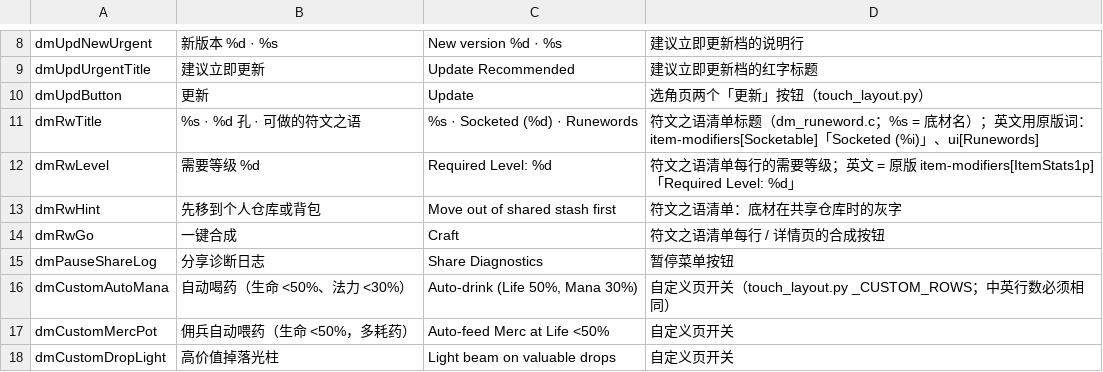
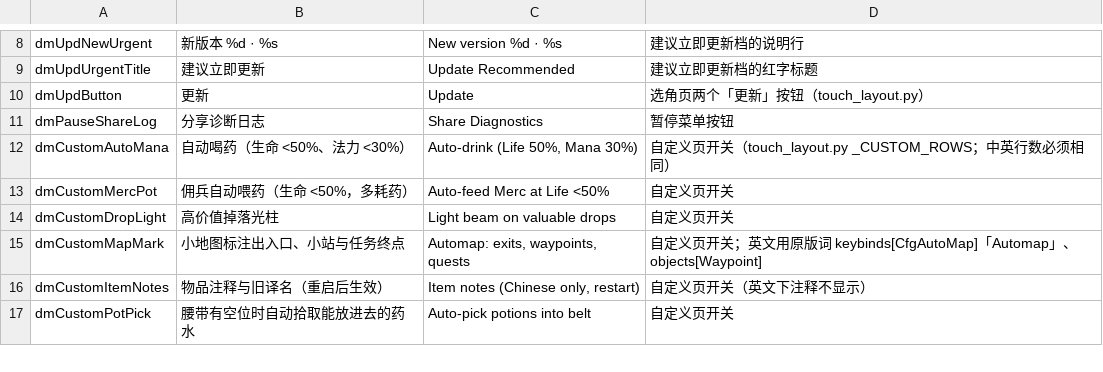
Before and after one commit to jinran3/d2r-android, a TSV file: dm/i18n/ui_text.tsv, drawn as a sheet; only a part is shown, gaps mark what is left out; the shorter side is filled out with more unchanged rows; the diff names each change by its address in the sheet, - before the commit and + after, or states it on an @@ line.

Commit message:
totk: drop D2R runeword helper panel

```diff
--- a/dm/i18n/ui_text.tsv
+++ b/dm/i18n/ui_text.tsv
-row 11: dmRwTitle | %s · %d 孔 · 可做的符文之语 | %s · Socketed (%d) · Runewords | 符文之语清单标题（dm_runeword.c；%s = 底材名）；英文用原版词：item-modifiers[Socketable]「Socketed (%i)」、ui[Runewords]
-row 12: dmRwLevel | 需要等级 %d | Required Level: %d | 符文之语清单每行的需要等级；英文 = 原版 item-modifiers[ItemStats1p]「Required Level: %d」
-row 13: dmRwHint | 先移到个人仓库或背包 | Move out of shared stash first | 符文之语清单：底材在共享仓库时的灰字
-row 14: dmRwGo | 一键合成 | Craft | 符文之语清单每行 / 详情页的合成按钮
```
Also changed, not shown: dm/i18n/literal_whitelist.tsv, dm/ios/tools/uireg/affected.tsv, 21 other files.
